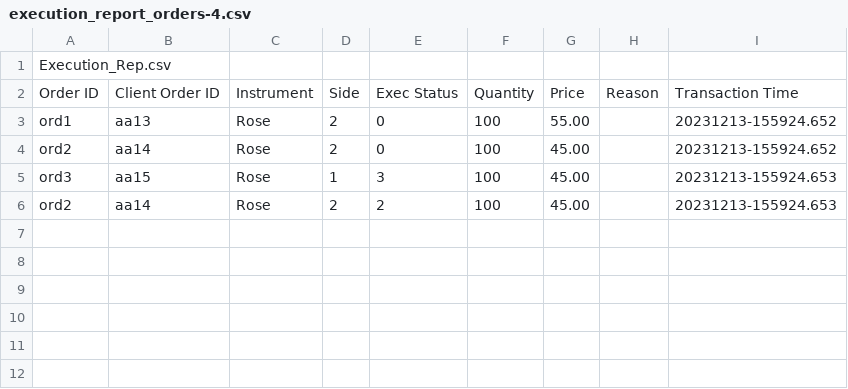
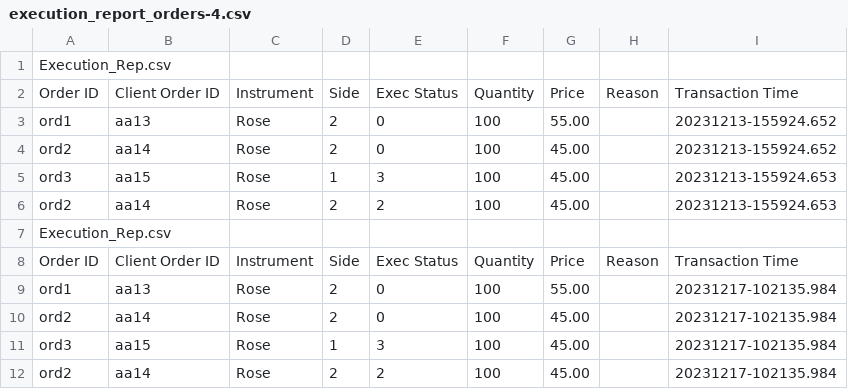
Before and after one commit to Triple-Shock/Flower-Exchange, a CSV file: Client-Server/Flower-Exchange-Exchanger/execution_report_orders-4.csv, drawn as a sheet; the diff names each change by its address in the sheet, - before the commit and + after, or states it on an @@ line.

```diff
--- a/Client-Server/Flower-Exchange-Exchanger/execution_report_orders-4.csv
+++ b/Client-Server/Flower-Exchange-Exchanger/execution_report_orders-4.csv
+row 7: Execution_Rep.csv
+row 8: Order ID | Client Order ID | Instrument | Side | Exec Status | Quantity | Price | Reason | Transaction Time
+row 9: ord1 | aa13 | Rose | 2 | 0 | 100 | 55.00 |  | 20231217-102135.984
+row 10: ord2 | aa14 | Rose | 2 | 0 | 100 | 45.00 |  | 20231217-102135.984
+row 11: ord3 | aa15 | Rose | 1 | 3 | 100 | 45.00 |  | 20231217-102135.984
+row 12: ord2 | aa14 | Rose | 2 | 2 | 100 | 45.00 |  | 20231217-102135.984
```
Also changed, not shown: Client-Server/Flower-Exchange-Exchanger/execution_report_orders-2.csv, Client-Server/Flower-Exchange-Exchanger/execution_report_orders-3.csv, 7 other files.
